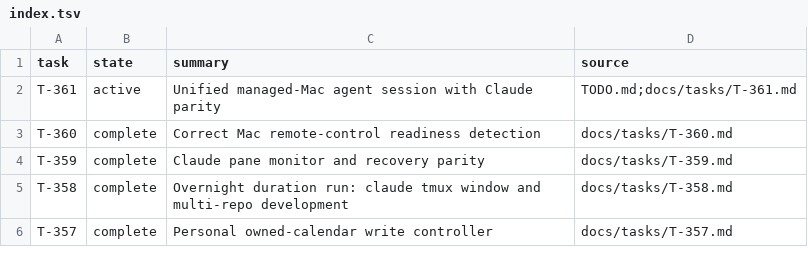
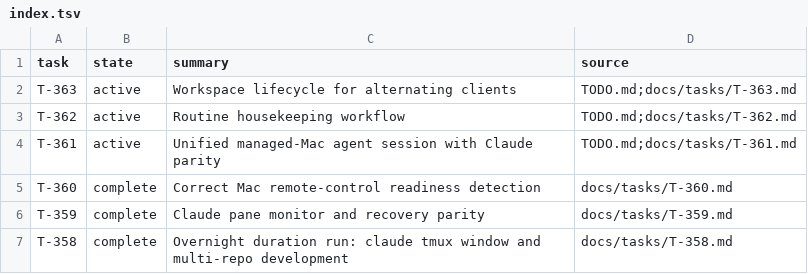
Before and after one commit to rioyokotalab/harness, a TSV file: docs/tasks/index.tsv, drawn as a sheet; only a part is shown; the shorter side is filled out with more unchanged rows.

```diff
--- a/docs/tasks/index.tsv
+++ b/docs/tasks/index.tsv
@@ -1,2 +1,4 @@
 task	state	summary	source
+T-363	active	Workspace lifecycle for alternating clients	TODO.md;docs/tasks/T-363.md
+T-362	active	Routine housekeeping workflow	TODO.md;docs/tasks/T-362.md
 T-361	active	Unified managed-Mac agent session with Claude parity	TODO.md;docs/tasks/T-361.md
```
Also changed, not shown: 3 other files.
